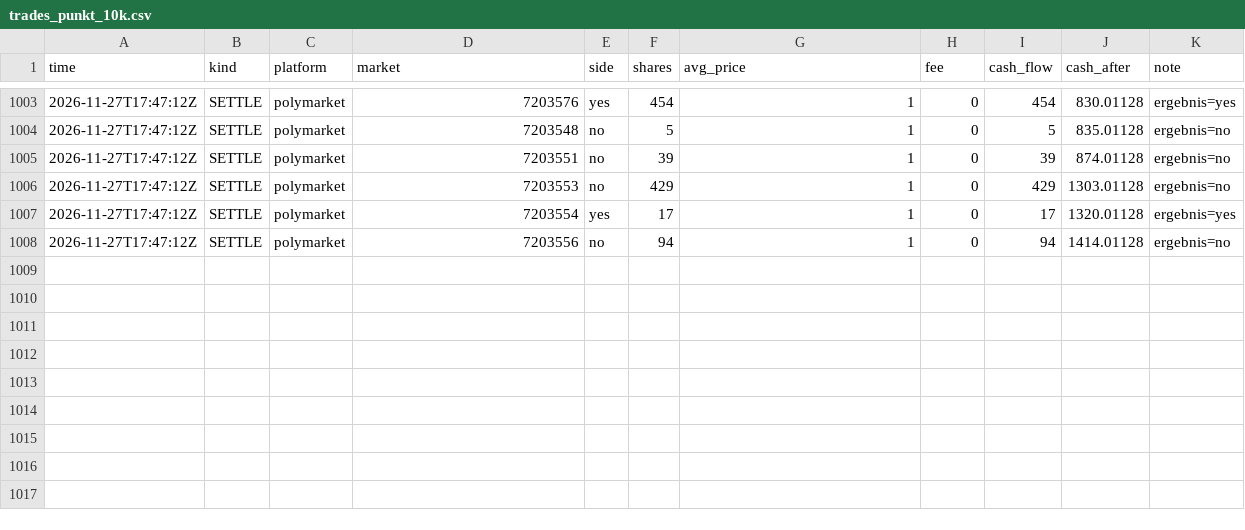
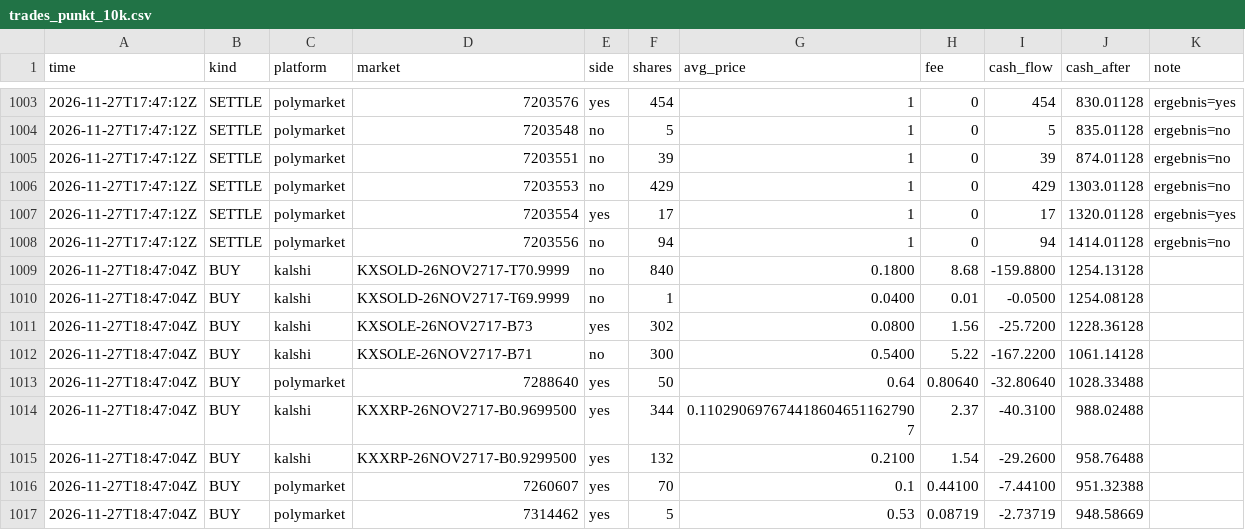
Before and after one commit to rouvenwieland/wahrscheinlichkeits-scanner-public, a CSV file: data/trades_punkt_10k.csv, drawn as a sheet; only a part is shown, gaps mark what is left out.

```diff
--- a/data/trades_punkt_10k.csv
+++ b/data/trades_punkt_10k.csv
@@ -1008 +1008,10 @@ time,kind,platform,market,side,shares,avg_price,fee,cash_flow,cash_after,note
 2026-11-27T17:47:12Z,SETTLE,polymarket,7203556,no,94,1,0,94,1414.01128,ergebnis=no
+2026-11-27T18:47:04Z,BUY,kalshi,KXSOLD-26NOV2717-T70.9999,no,840,0.1800,8.68,-159.8800,1254.13128,
+2026-11-27T18:47:04Z,BUY,kalshi,KXSOLD-26NOV2717-T69.9999,no,1,0.0400,0.01,-0.0500,1254.08128,
+2026-11-27T18:47:04Z,BUY,kalshi,KXSOLE-26NOV2717-B73,yes,302,0.0800,1.56,-25.7200,1228.36128,
+2026-11-27T18:47:04Z,BUY,kalshi,KXSOLE-26NOV2717-B71,no,300,0.5400,5.22,-167.2200,1061.14128,
+2026-11-27T18:47:04Z,BUY,polymarket,7288640,yes,50,0.64,0.80640,-32.80640,1028.33488,
+2026-11-27T18:47:04Z,BUY,kalshi,KXXRP-26NOV2717-B0.9699500,yes,344,0.1102906976744186046511627907,2.37,-40.3100,988.02488,
+2026-11-27T18:47:04Z,BUY,kalshi,KXXRP-26NOV2717-B0.9299500,yes,132,0.2100,1.54,-29.2600,958.76488,
+2026-11-27T18:47:04Z,BUY,polymarket,7260607,yes,70,0.1,0.44100,-7.44100,951.32388,
+2026-11-27T18:47:04Z,BUY,polymarket,7314462,yes,5,0.53,0.08719,-2.73719,948.58669,
```
Also changed, not shown: data/berichte/verlauf.csv, data/trades_punkt.csv, 11 other files.
